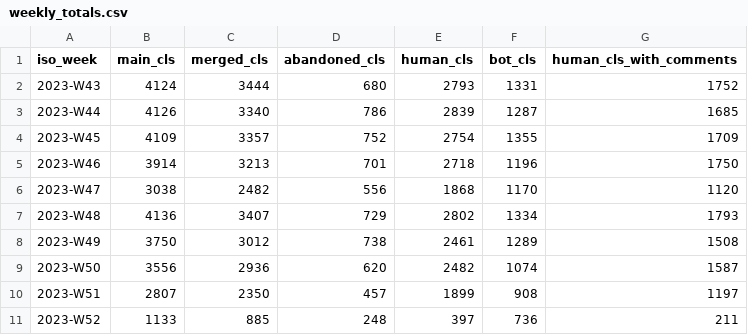
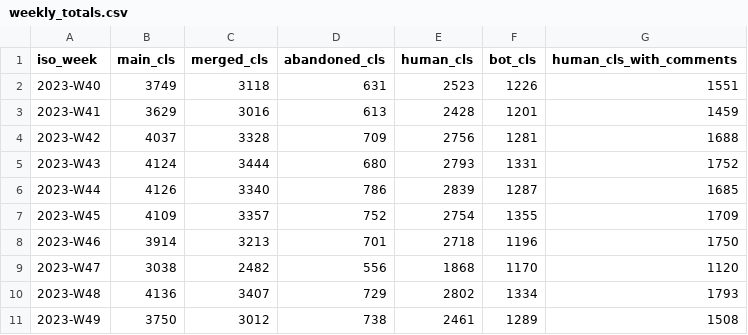
Before and after one commit to RByers/cosh, a CSV file: summaries/weekly_totals.csv, drawn as a sheet; only a part is shown; the shorter side is filled out with more unchanged rows; the diff names each change by its address in the sheet, - before the commit and + after, or states it on an @@ line.

```diff
--- a/summaries/weekly_totals.csv
+++ b/summaries/weekly_totals.csv
+row 2: 2023-W40 | 3749 | 3118 | 631 | 2523 | 1226 | 1551
+row 3: 2023-W41 | 3629 | 3016 | 613 | 2428 | 1201 | 1459
+row 4: 2023-W42 | 4037 | 3328 | 709 | 2756 | 1281 | 1688
```
Also changed, not shown: summaries/org_weekly.csv, 5 other files.
